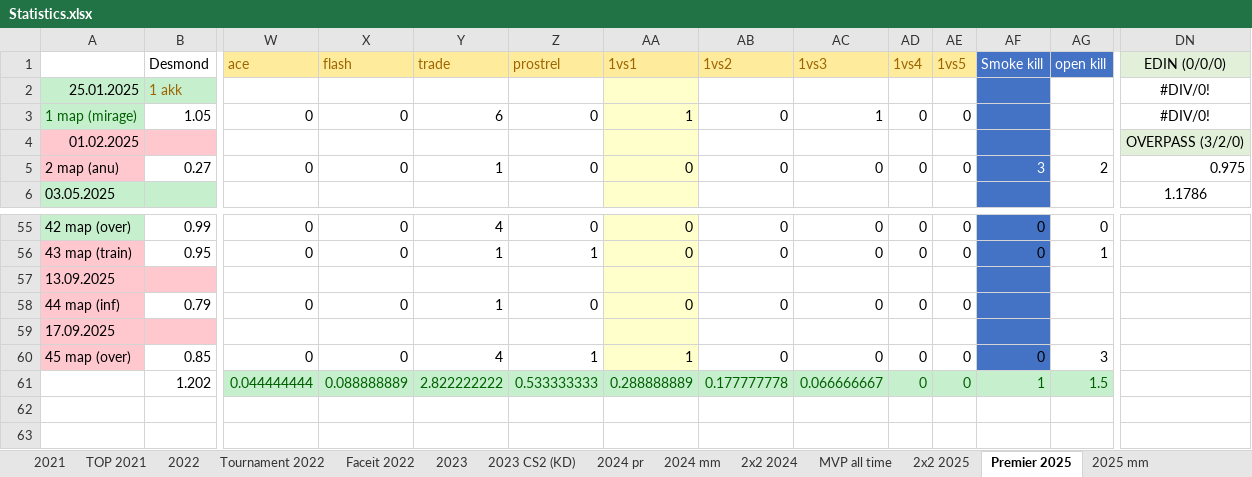
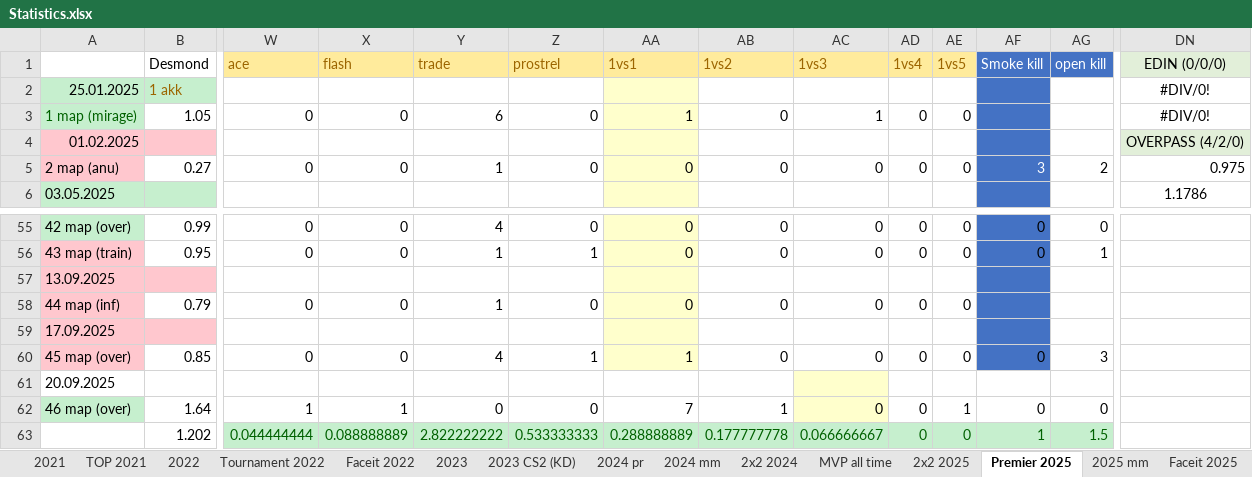
Before and after one commit to Geraque/stats-bot_v2, an Excel workbook: stats-bot_v2-app/src/main/resources/Statistics.xlsx, sheet Premier 2025, drawn as a sheet; only a part is shown, gaps mark what is left out; values as stored, in another font and other column widths than the file's, no borders; rows hold the shown columns only; the diff names each change by its address in the sheet, - before the commit and + after, or states it on an @@ line.

```diff
--- a/stats-bot_v2-app/src/main/resources/Statistics.xlsx (sheet Premier 2025)
+++ b/stats-bot_v2-app/src/main/resources/Statistics.xlsx (sheet Premier 2025)
+sheet tab: Faceit 2025
-DN4: OVERPASS (3/2/0)
+DN4: OVERPASS (4/2/0)
+row 61: 20.09.2025
+row 62: 46 map (over) | 1.64 | 1 | 1 | 0 | 0 | 7 | 1 | 0 | 0 | 1 | 0 | 0
```
Also changed, not shown: sheet 2х2 2025, sheet 2025 mm, formulas that keep their value, 4 other files.
